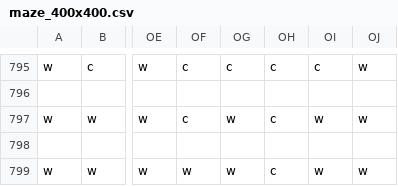
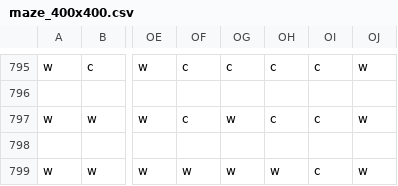
Before and after one commit to vanelozano7312/MazeSolver, a CSV file: static/mazes/maze_400x400.csv, drawn as a sheet; only a part is shown, gaps mark what is left out; the diff names each change by its address in the sheet, - before the commit and + after, or states it on an @@ line.

```diff
--- a/static/mazes/maze_400x400.csv
+++ b/static/mazes/maze_400x400.csv
-OI797: w
+OI797: c
-OH799: c
+OH799: w
-OI799: w
+OI799: c
```
Also changed, not shown: 4 other files.
